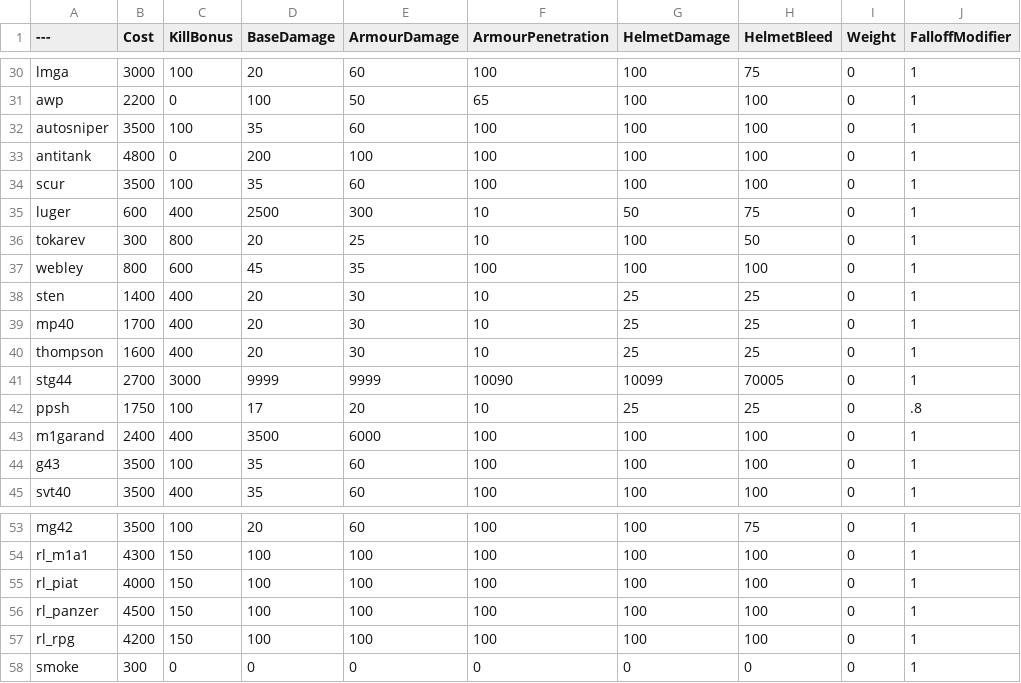
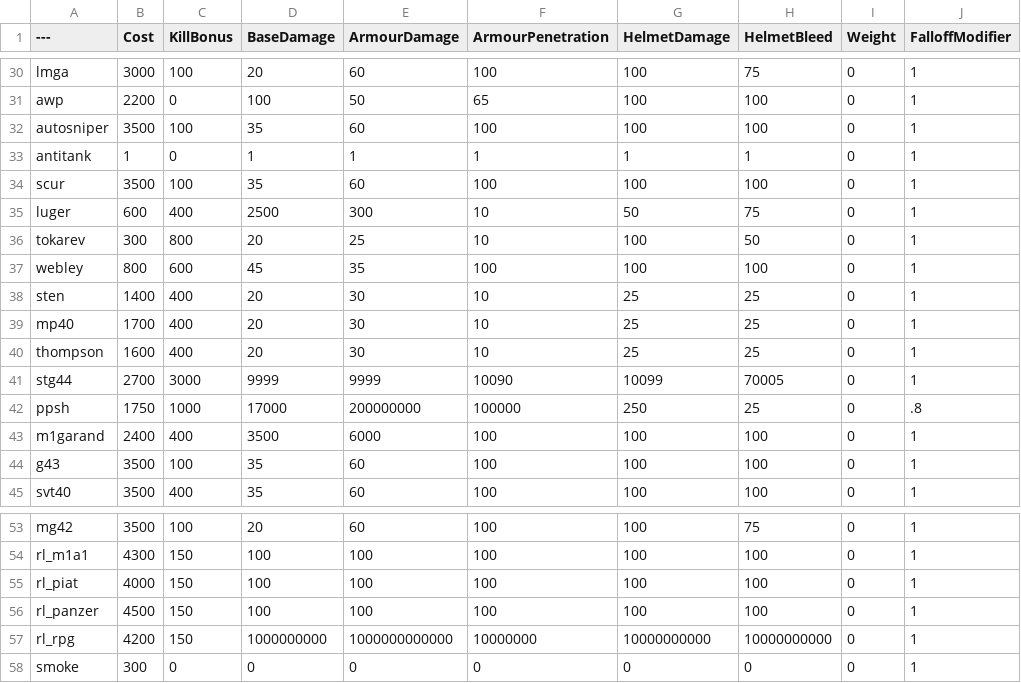
Before and after one commit to ERTisbest/BalancingTable, a CSV file: BalancingTable.csv, drawn as a sheet; only a part is shown, gaps mark what is left out; the diff names each change by its address in the sheet, - before the commit and + after, or states it on an @@ line.

Commit message:
Update BalancingTable.csv

```diff
--- a/BalancingTable.csv
+++ b/BalancingTable.csv
-B33 (Cost): 4800
+B33 (Cost): 1
-D33 (BaseDamage): 200
+D33 (BaseDamage): 1
-E33 (ArmourDamage): 100
+E33 (ArmourDamage): 1
-F33 (ArmourPenetration): 100
+F33 (ArmourPenetration): 1
-G33 (HelmetDamage): 100
+G33 (HelmetDamage): 1
-H33 (HelmetBleed): 100
+H33 (HelmetBleed): 1
-C42 (KillBonus): 100
+C42 (KillBonus): 1000
-D42 (BaseDamage): 17
+D42 (BaseDamage): 17000
-E42 (ArmourDamage): 20
+E42 (ArmourDamage): 200000000
-F42 (ArmourPenetration): 10
+F42 (ArmourPenetration): 100000
-G42 (HelmetDamage): 25
+G42 (HelmetDamage): 250
-D57 (BaseDamage): 100
+D57 (BaseDamage): 1000000000
-E57 (ArmourDamage): 100
+E57 (ArmourDamage): 1000000000000
-F57 (ArmourPenetration): 100
+F57 (ArmourPenetration): 10000000
-G57 (HelmetDamage): 100
+G57 (HelmetDamage): 10000000000
-H57 (HelmetBleed): 100
+H57 (HelmetBleed): 10000000000
```
